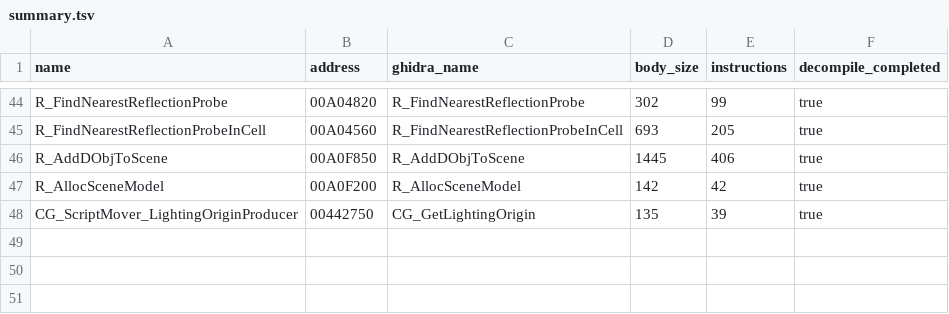
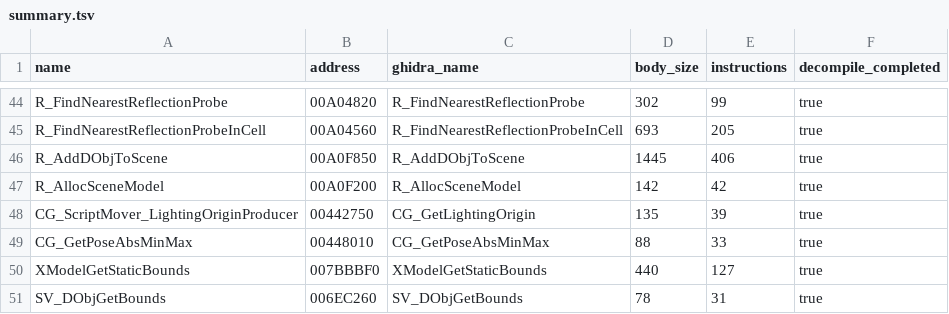
Before and after one commit to lizardpeter/bo2-t6-assets, a TSV file: proof/server_vertexdecl_runtime_v1/summary.tsv, drawn as a sheet; only a part is shown, gaps mark what is left out; the diff names each change by its address in the sheet, - before the commit and + after, or states it on an @@ line.

```diff
--- a/proof/server_vertexdecl_runtime_v1/summary.tsv
+++ b/proof/server_vertexdecl_runtime_v1/summary.tsv
+row 49: CG_GetPoseAbsMinMax | 00448010 | CG_GetPoseAbsMinMax | 88 | 33 | true
+row 50: XModelGetStaticBounds | 007BBBF0 | XModelGetStaticBounds | 440 | 127 | true
+row 51: SV_DObjGetBounds | 006EC260 | SV_DObjGetBounds | 78 | 31 | true
```
Also changed, not shown: 6 other files.
